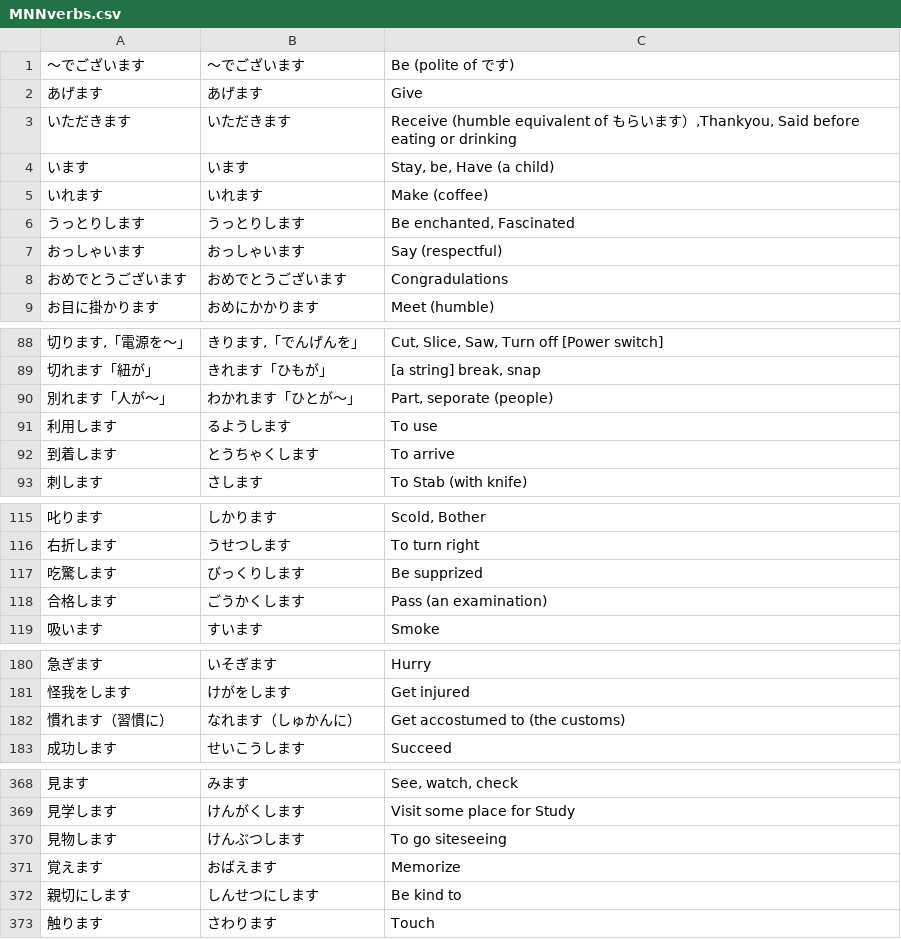
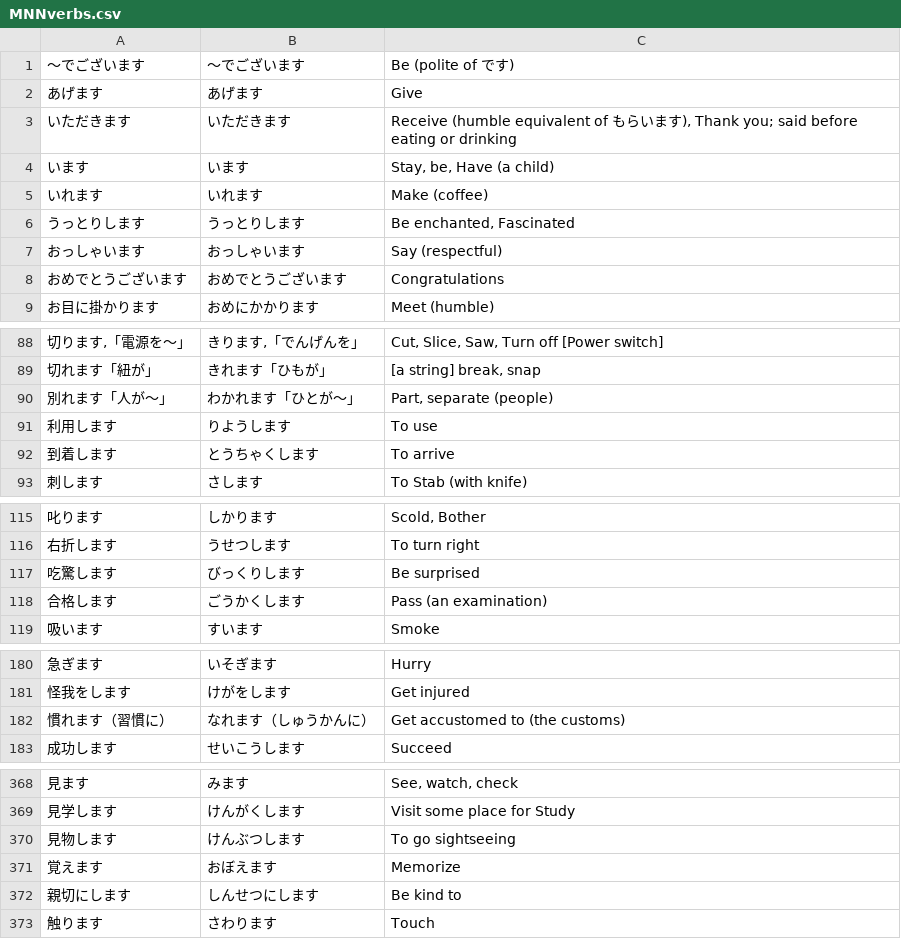
Before and after one commit to bagustris/minna-no-nihongo, a CSV file: MNNverbs.csv, drawn as a sheet; only a part is shown, gaps mark what is left out; the diff covers the shown part only.

```diff
--- a/MNNverbs.csv
+++ b/MNNverbs.csv
@@ -2,3 +2,3 @@
 "あげます","あげます","Give"
-"いただきます","いただきます","Receive (humble equivalent of もらいます）,Thankyou, Said before eating or drinking"
+"いただきます","いただきます","Receive (humble equivalent of もらいます), Thank you; said before eating or drinking"
 "います","います","Stay, be, Have (a child)"
@@ -7,3 +7,3 @@
 "おっしゃいます","おっしゃいます","Say (respectful)"
-"おめでとうございます","おめでとうございます","Congradulations"
+"おめでとうございます","おめでとうございます","Congratulations"
 "お目に掛かります","おめにかかります","Meet (humble)"
@@ -89,4 +89,4 @@
 "切れます「紐が」","きれます「ひもが」","[a string] break, snap"
-"別れます「人が～」","わかれます「ひとが～」","Part, seporate (people)"
-"利用します","るようします","To use"
+"別れます「人が～」","わかれます「ひとが～」","Part, separate (people)"
+"利用します","りようします","To use"
 "到着します","とうちゃくします","To arrive"
@@ -116,3 +116,3 @@
 "右折します","うせつします","To turn right"
-"吃驚します","びっくりします","Be supprized"
+"吃驚します","びっくりします","Be surprised"
 "合格します","ごうかくします","Pass (an examination)"
@@ -181,3 +181,3 @@
 "怪我をします","けがをします","Get injured"
-"慣れます（習慣に）","なれます（しゅかんに）","Get accostumed to (the customs)"
+"慣れます（習慣に）","なれます（しゅうかんに）","Get accustomed to (the customs)"
 "成功します","せいこうします","Succeed"
@@ -369,4 +369,4 @@
 "見学します","けんがくします","Visit some place for Study"
-"見物します","けんぶつします","To go siteseeing"
-"覚えます","おばえます","Memorize"
+"見物します","けんぶつします","To go sightseeing"
+"覚えます","おぼえます","Memorize"
 "親切にします","しんせつにします","Be kind to"
```
Also changed, not shown: 3 edited cells elsewhere in this file, MNNadjs.csv, MNNvocab.csv, 27 other files.
